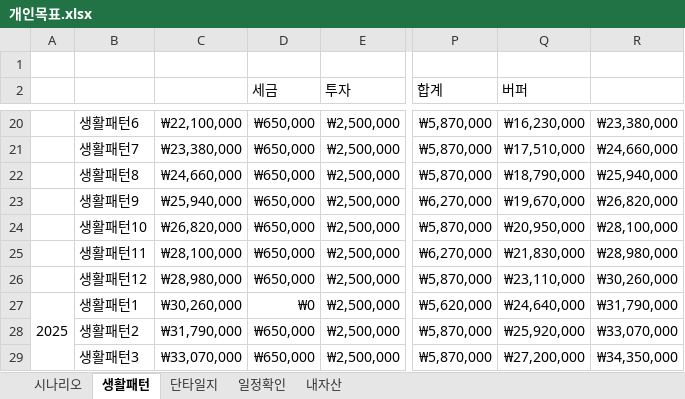
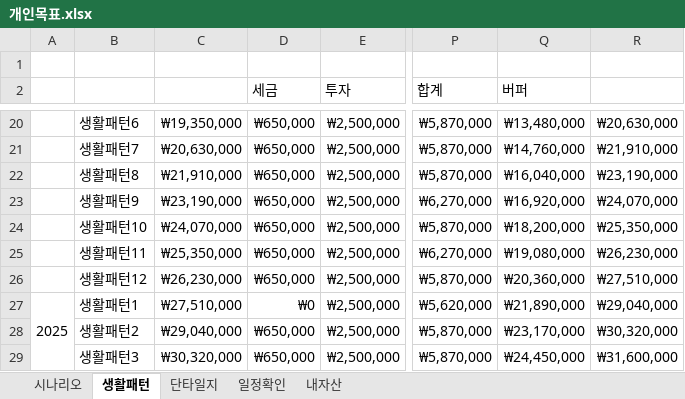
Before and after one commit to sbg613/MyStock, an Excel workbook: 개인목표.xlsx, sheet 생활패턴, drawn as a sheet; only a part is shown, gaps mark what is left out; values as stored, in another font and other column widths than the file's, no borders; the diff covers the shown part only; the diff names each change by its address in the sheet, - before the commit and + after, or states it on an @@ line.

```diff
--- a/개인목표.xlsx (sheet 생활패턴)
+++ b/개인목표.xlsx (sheet 생활패턴)
-C20: ₩22,100,000
+C20: ₩19,350,000
-Q20 (버퍼): ₩16,230,000
+Q20 (버퍼): ₩13,480,000
-R20: ₩23,380,000
+R20: ₩20,630,000
-C21: ₩23,380,000
+C21: ₩20,630,000
-Q21 (버퍼): ₩17,510,000
+Q21 (버퍼): ₩14,760,000
-R21: ₩24,660,000
+R21: ₩21,910,000
-C22: ₩24,660,000
+C22: ₩21,910,000
-Q22 (버퍼): ₩18,790,000
+Q22 (버퍼): ₩16,040,000
-R22: ₩25,940,000
+R22: ₩23,190,000
-C23: ₩25,940,000
+C23: ₩23,190,000
-Q23 (버퍼): ₩19,670,000
+Q23 (버퍼): ₩16,920,000
-R23: ₩26,820,000
+R23: ₩24,070,000
-C24: ₩26,820,000
+C24: ₩24,070,000
-Q24 (버퍼): ₩20,950,000
+Q24 (버퍼): ₩18,200,000
-R24: ₩28,100,000
+R24: ₩25,350,000
-C25: ₩28,100,000
+C25: ₩25,350,000
-Q25 (버퍼): ₩21,830,000
+Q25 (버퍼): ₩19,080,000
-R25: ₩28,980,000
+R25: ₩26,230,000
-C26: ₩28,980,000
+C26: ₩26,230,000
-Q26 (버퍼): ₩23,110,000
+Q26 (버퍼): ₩20,360,000
-R26: ₩30,260,000
+R26: ₩27,510,000
-C27: ₩30,260,000
+C27: ₩27,510,000
-Q27 (버퍼): ₩24,640,000
+Q27 (버퍼): ₩21,890,000
-R27: ₩31,790,000
+R27: ₩29,040,000
-C28: ₩31,790,000
+C28: ₩29,040,000
-Q28 (버퍼): ₩25,920,000
+Q28 (버퍼): ₩23,170,000
-R28: ₩33,070,000
+R28: ₩30,320,000
-C29: ₩33,070,000
+C29: ₩30,320,000
-Q29 (버퍼): ₩27,200,000
+Q29 (버퍼): ₩24,450,000
-R29: ₩34,350,000
+R29: ₩31,600,000
```
Also changed, not shown: 351 edited cells and cell formats elsewhere in this sheet, sheet 시나리오.
